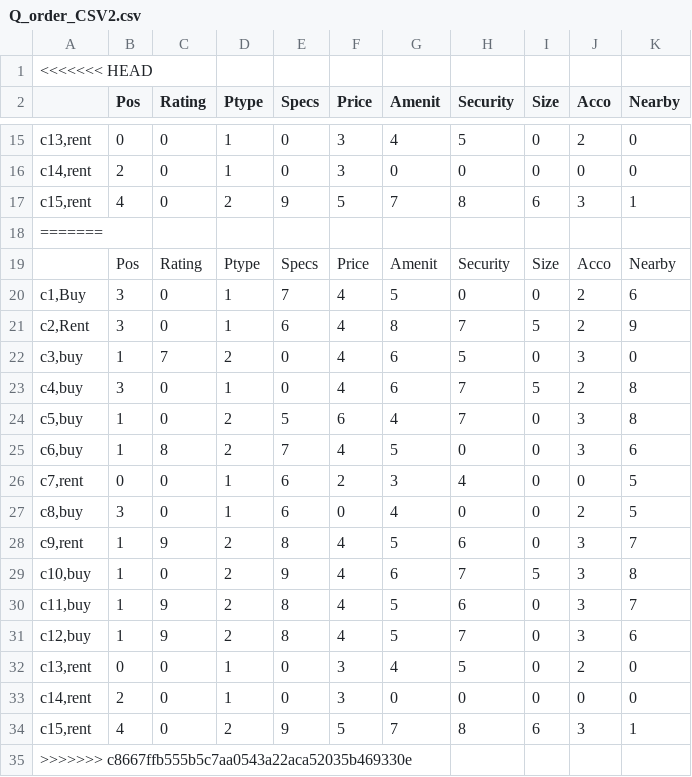
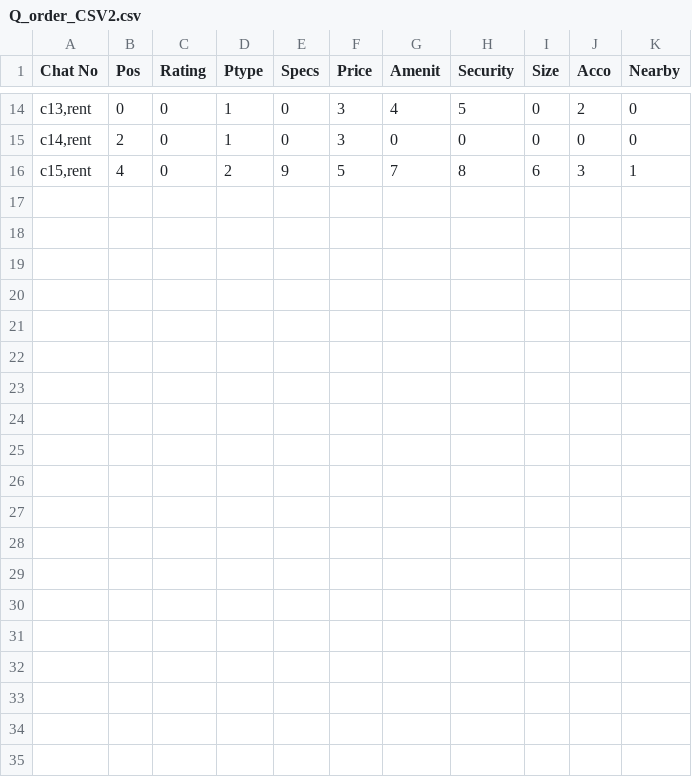
Before and after one commit to utk12/chatbot_old, a CSV file: Data/Q_order_CSV2.csv, drawn as a sheet; only a part is shown, gaps mark what is left out; removed rows and columns are numbered as before the commit, all else as after; the diff names each change by its address in the sheet, - before the commit and + after, or states it on an @@ line.

Commit message:
Corrected CSV data

```diff
--- a/Data/Q_order_CSV2.csv
+++ b/Data/Q_order_CSV2.csv
-row 1: <<<<<<< HEAD
-A1: (empty)
+A1: Chat No
-row 18: =======
-row 19:  | Pos | Rating | Ptype | Specs | Price | Amenit | Security | Size | Acco | Nearby
-row 20: c1,Buy | 3 | 0 | 1 | 7 | 4 | 5 | 0 | 0 | 2 | 6
-row 21: c2,Rent | 3 | 0 | 1 | 6 | 4 | 8 | 7 | 5 | 2 | 9
-row 22: c3,buy | 1 | 7 | 2 | 0 | 4 | 6 | 5 | 0 | 3 | 0
-row 23: c4,buy | 3 | 0 | 1 | 0 | 4 | 6 | 7 | 5 | 2 | 8
-row 24: c5,buy | 1 | 0 | 2 | 5 | 6 | 4 | 7 | 0 | 3 | 8
-row 25: c6,buy | 1 | 8 | 2 | 7 | 4 | 5 | 0 | 0 | 3 | 6
-row 26: c7,rent | 0 | 0 | 1 | 6 | 2 | 3 | 4 | 0 | 0 | 5
-row 27: c8,buy | 3 | 0 | 1 | 6 | 0 | 4 | 0 | 0 | 2 | 5
-row 28: c9,rent | 1 | 9 | 2 | 8 | 4 | 5 | 6 | 0 | 3 | 7
-row 29: c10,buy | 1 | 0 | 2 | 9 | 4 | 6 | 7 | 5 | 3 | 8
-row 30: c11,buy | 1 | 9 | 2 | 8 | 4 | 5 | 6 | 0 | 3 | 7
-row 31: c12,buy | 1 | 9 | 2 | 8 | 4 | 5 | 7 | 0 | 3 | 6
-row 32: c13,rent | 0 | 0 | 1 | 0 | 3 | 4 | 5 | 0 | 2 | 0
-row 33: c14,rent | 2 | 0 | 1 | 0 | 3 | 0 | 0 | 0 | 0 | 0
-row 34: c15,rent | 4 | 0 | 2 | 9 | 5 | 7 | 8 | 6 | 3 | 1
-row 35: >>>>>>> c8667ffb555b5c7aa0543a22aca52035b469330e
```
